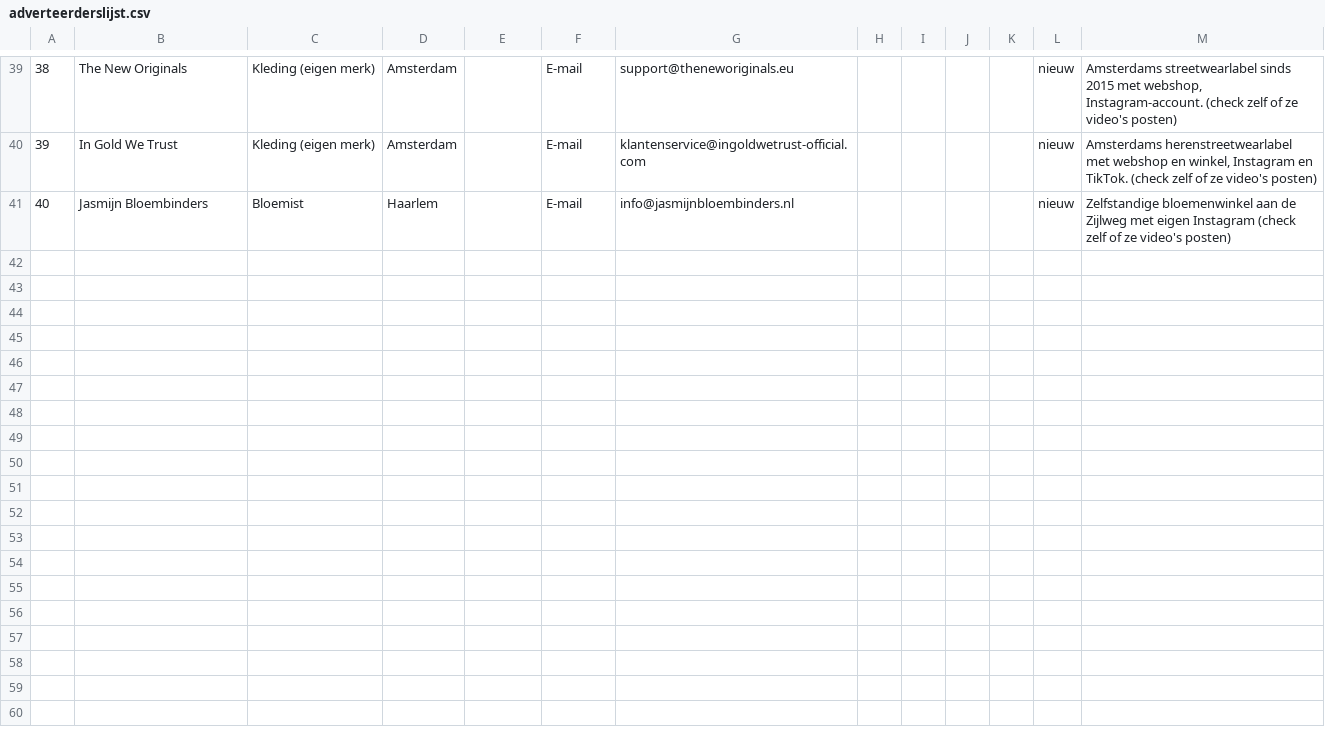
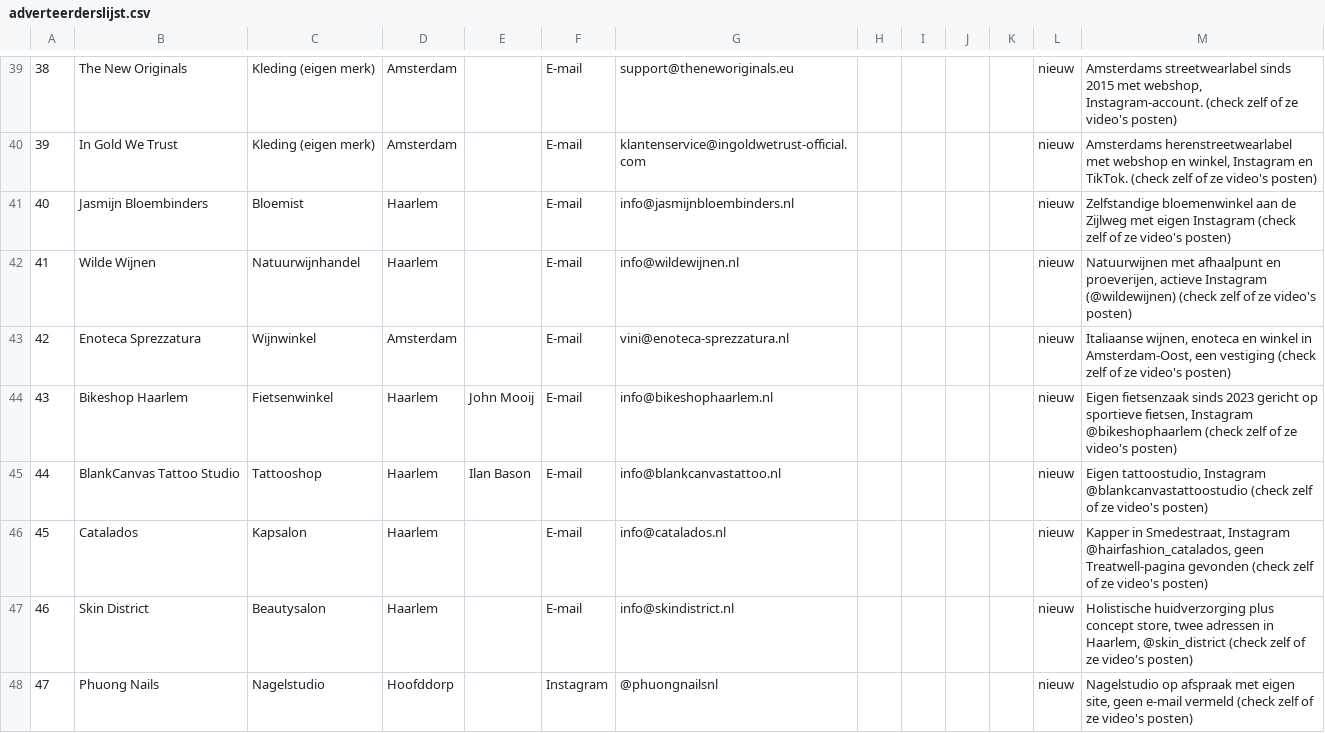
Before and after one commit to Lucasswyp/swyp-prototype-lucas, a CSV file: docs/adverteerderslijst.csv, drawn as a sheet; only a part is shown, gaps mark what is left out.

```diff
--- a/docs/adverteerderslijst.csv
+++ b/docs/adverteerderslijst.csv
@@ -41 +41,8 @@
 40;Jasmijn Bloembinders;Bloemist;Haarlem;;E-mail;info@jasmijnbloembinders.nl;;;;;nieuw;Zelfstandige bloemenwinkel aan de Zijlweg met eigen Instagram (check zelf of ze video's posten)
+41;Wilde Wijnen;Natuurwijnhandel;Haarlem;;E-mail;info@wildewijnen.nl;;;;;nieuw;Natuurwijnen met afhaalpunt en proeverijen,  actieve Instagram (@wildewijnen) (check zelf of ze video's posten)
+42;Enoteca Sprezzatura;Wijnwinkel;Amsterdam;;E-mail;vini@enoteca-sprezzatura.nl;;;;;nieuw;Italiaanse wijnen, enoteca en winkel in Amsterdam-Oost,  een vestiging (check zelf of ze video's posten)
+43;Bikeshop Haarlem;Fietsenwinkel;Haarlem;John Mooij;E-mail;info@bikeshophaarlem.nl;;;;;nieuw;Eigen fietsenzaak sinds 2023 gericht op sportieve fietsen,  Instagram @bikeshophaarlem (check zelf of ze video's posten)
+44;BlankCanvas Tattoo Studio;Tattooshop;Haarlem;Ilan Bason;E-mail;info@blankcanvastattoo.nl;;;;;nieuw;Eigen tattoostudio,  Instagram @blankcanvastattoostudio (check zelf of ze video's posten)
+45;Catalados;Kapsalon;Haarlem;;E-mail;info@catalados.nl;;;;;nieuw;Kapper in Smedestraat,  Instagram @hairfashion_catalados,  geen Treatwell-pagina gevonden (check zelf of ze video's posten)
+46;Skin District;Beautysalon;Haarlem;;E-mail;info@skindistrict.nl;;;;;nieuw;Holistische huidverzorging plus concept store,  twee adressen in Haarlem,  @skin_district (check zelf of ze video's posten)
+47;Phuong Nails;Nagelstudio;Hoofddorp;;Instagram;@phuongnailsnl;;;;;nieuw;Nagelstudio op afspraak met eigen site,  geen e-mail vermeld (check zelf of ze video's posten)
```
